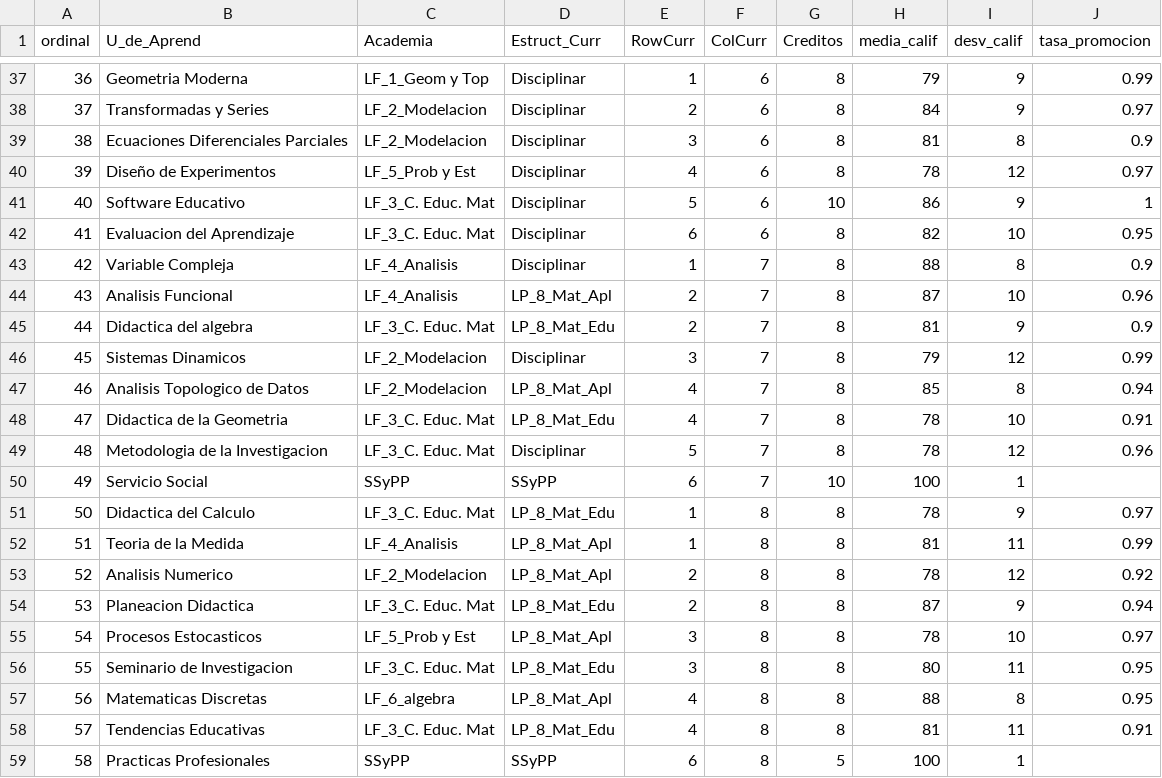
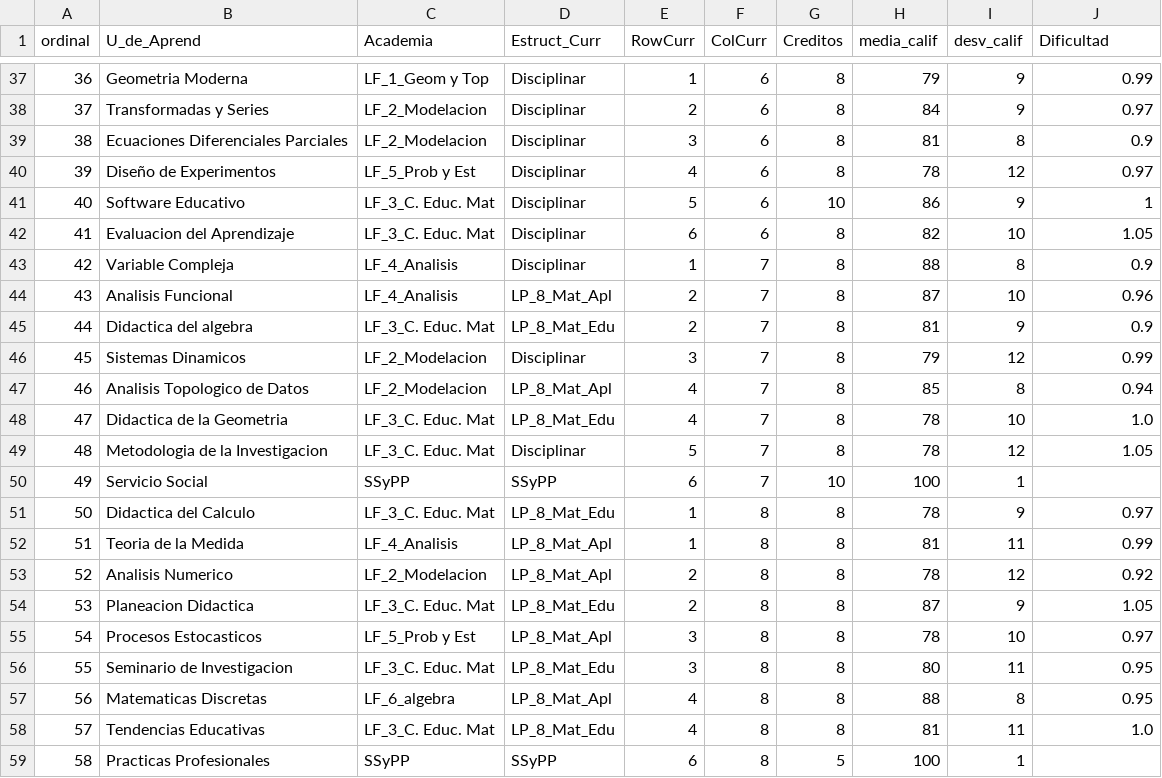
Before and after one commit to PabloeCancino/Trayect_Escolar, a CSV file: mapa_curricular_generador.csv, drawn as a sheet; only a part is shown, gaps mark what is left out; the diff covers the shown part only.

```diff
--- a/mapa_curricular_generador.csv
+++ b/mapa_curricular_generador.csv
@@ -1 +1 @@
-ordinal,U_de_Aprend,Academia,Estruct_Curr,RowCurr,ColCurr,Creditos,media_calif,desv_calif,tasa_promocion
+ordinal,U_de_Aprend,Academia,Estruct_Curr,RowCurr,ColCurr,Creditos,media_calif,desv_calif,Dificultad
@@ -41,3 +41,3 @@
 40,Software Educativo,LF_3_C. Educ. Mat,Disciplinar,5,6,10,86,9,1
-41,Evaluacion del Aprendizaje,LF_3_C. Educ. Mat,Disciplinar,6,6,8,82,10,0.95
+41,Evaluacion del Aprendizaje,LF_3_C. Educ. Mat,Disciplinar,6,6,8,82,10,1.05
 42,Variable Compleja,LF_4_Analisis,Disciplinar,1,7,8,88,8,0.9
@@ -47,4 +47,4 @@
 46,Analisis Topologico de Datos,LF_2_Modelacion,LP_8_Mat_Apl,4,7,8,85,8,0.94
-47,Didactica de la Geometria,LF_3_C. Educ. Mat,LP_8_Mat_Edu,4,7,8,78,10,0.91
-48,Metodologia de la Investigacion,LF_3_C. Educ. Mat,Disciplinar,5,7,8,78,12,0.96
+47,Didactica de la Geometria,LF_3_C. Educ. Mat,LP_8_Mat_Edu,4,7,8,78,10,1.0
+48,Metodologia de la Investigacion,LF_3_C. Educ. Mat,Disciplinar,5,7,8,78,12,1.05
 49,Servicio Social,SSyPP,SSyPP,6,7,10,100,1,
@@ -53,3 +53,3 @@
 52,Analisis Numerico,LF_2_Modelacion,LP_8_Mat_Apl,2,8,8,78,12,0.92
-53,Planeacion Didactica,LF_3_C. Educ. Mat,LP_8_Mat_Edu,2,8,8,87,9,0.94
+53,Planeacion Didactica,LF_3_C. Educ. Mat,LP_8_Mat_Edu,2,8,8,87,9,1.05
 54,Procesos Estocasticos,LF_5_Prob y Est,LP_8_Mat_Apl,3,8,8,78,10,0.97
@@ -57,3 +57,3 @@
 56,Matematicas Discretas,LF_6_algebra,LP_8_Mat_Apl,4,8,8,88,8,0.95
-57,Tendencias Educativas,LF_3_C. Educ. Mat,LP_8_Mat_Edu,4,8,8,81,11,0.91
+57,Tendencias Educativas,LF_3_C. Educ. Mat,LP_8_Mat_Edu,4,8,8,81,11,1.0
 58,Practicas Profesionales,SSyPP,SSyPP,6,8,5,100,1,
```
Also changed, not shown: 10 edited cells elsewhere in this file.
